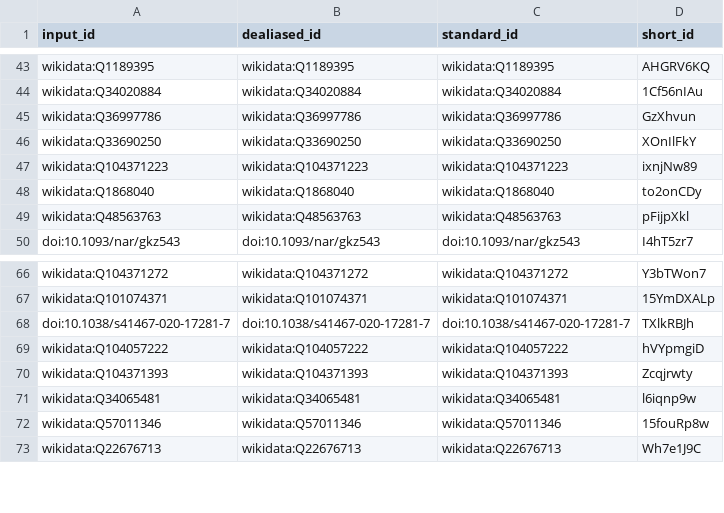
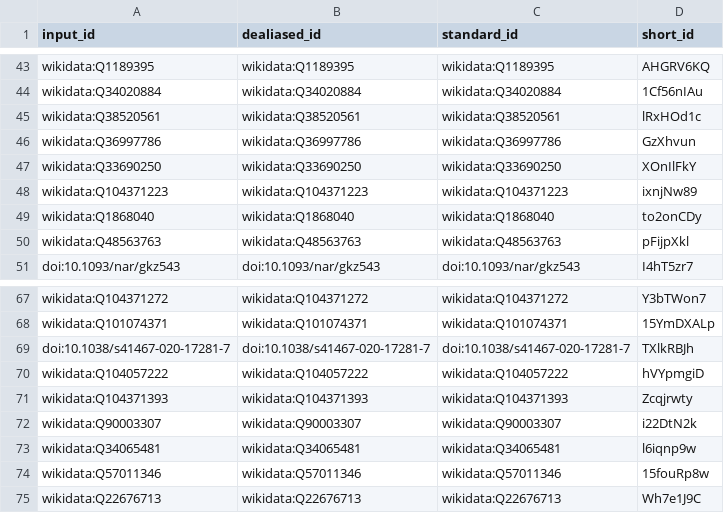
Before and after one commit to lubianat/technotype, a TSV file: citations.tsv, drawn as a sheet; only a part is shown, gaps mark what is left out; the diff names each change by its address in the sheet, - before the commit and + after, or states it on an @@ line.

```diff
--- a/citations.tsv
+++ b/citations.tsv
+row 45: wikidata:Q38520561 | wikidata:Q38520561 | wikidata:Q38520561 | lRxHOd1c
+row 72: wikidata:Q90003307 | wikidata:Q90003307 | wikidata:Q90003307 | i22DtN2k
```
Also changed, not shown: 8 other files.
